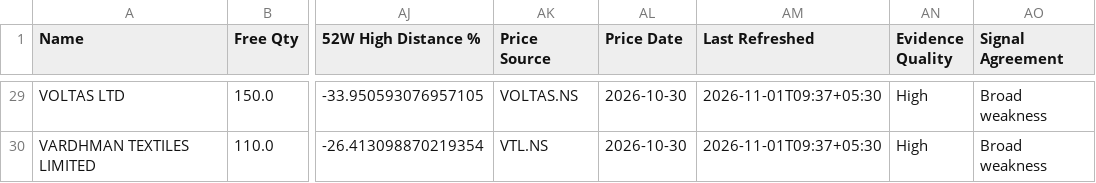
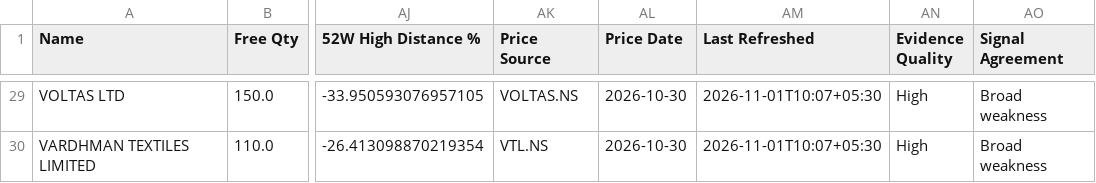
Before and after one commit to hvj7p7shkv-hub/vikram-portfolio-dashboard, a CSV file: data/holdings.csv, drawn as a sheet; only a part is shown, gaps mark what is left out; the diff covers the shown part only; the diff names each change by its address in the sheet, - before the commit and + after, or states it on an @@ line.

```diff
--- a/data/holdings.csv
+++ b/data/holdings.csv
-AM29:AM30 (Last Refreshed): 2026-11-01T09:37+05:30
+AM29:AM30 (Last Refreshed): 2026-11-01T10:07+05:30
```
Also changed, not shown: 31 edited cells elsewhere in this file, 1 other file.
